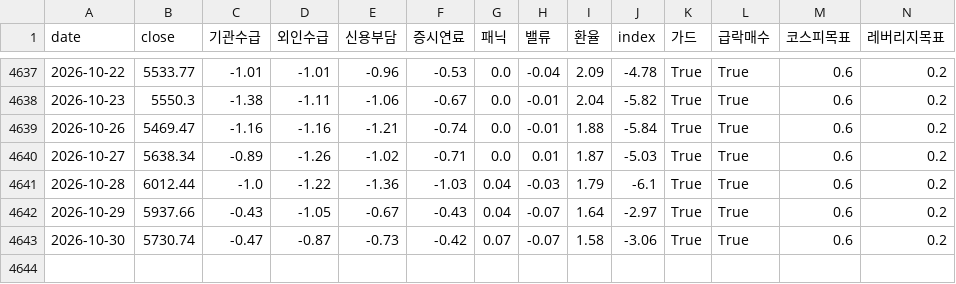
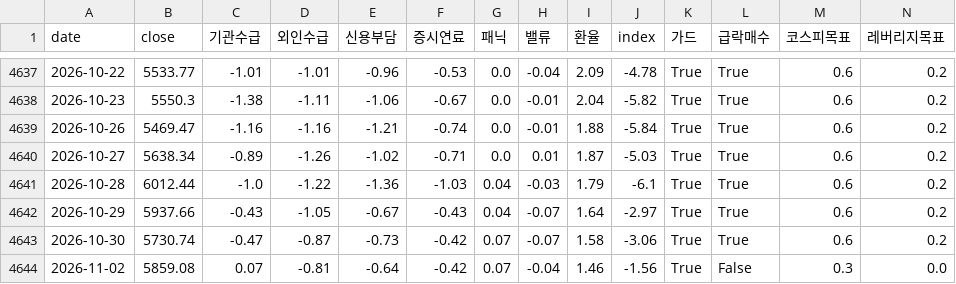
Before and after one commit to prefire-resource/kospi-index, a CSV file: data/daily_index.csv, drawn as a sheet; only a part is shown, gaps mark what is left out; rows hold the shown columns only; the diff names each change by its address in the sheet, - before the commit and + after, or states it on an @@ line.

```diff
--- a/data/daily_index.csv
+++ b/data/daily_index.csv
+row 4644: 2026-11-02 | 5859.08 | 0.07 | -0.81 | -0.64 | -0.42 | 0.07 | -0.04 | 1.46 | -1.56 | True | False | 0.3 | 0.0
```
Also changed, not shown: data/daily_index_v2.csv, data/kospi_index.csv, 7 other files.
